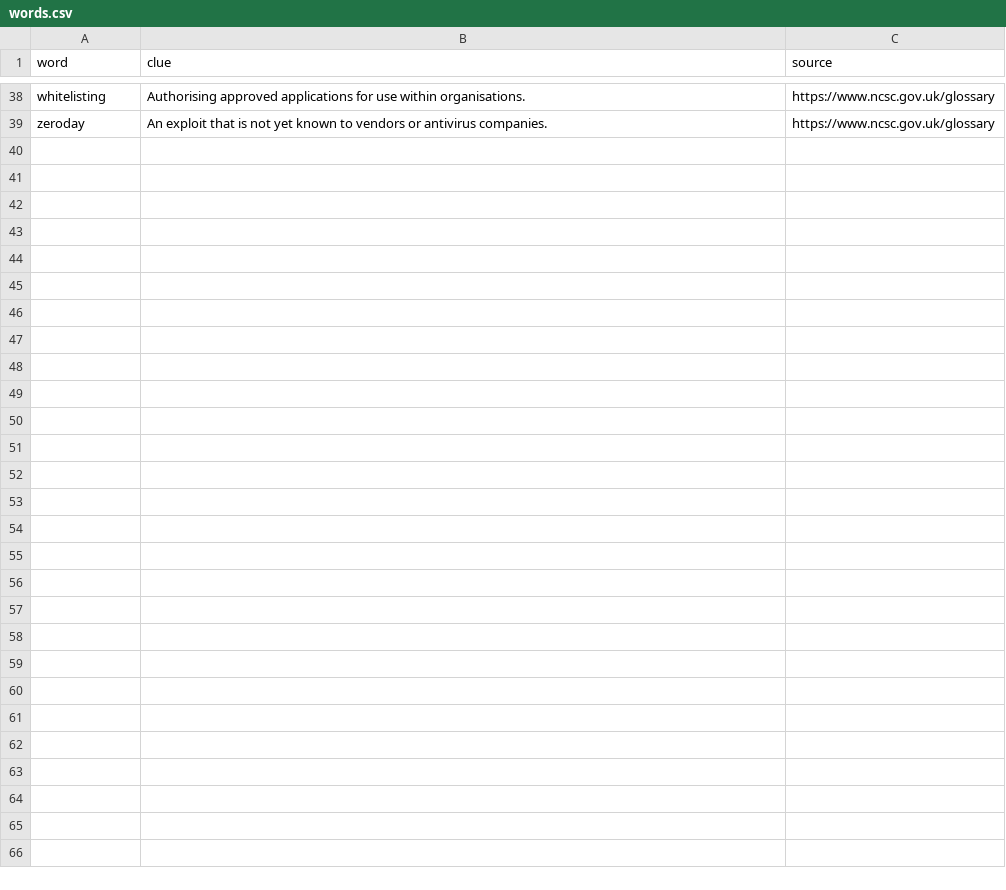
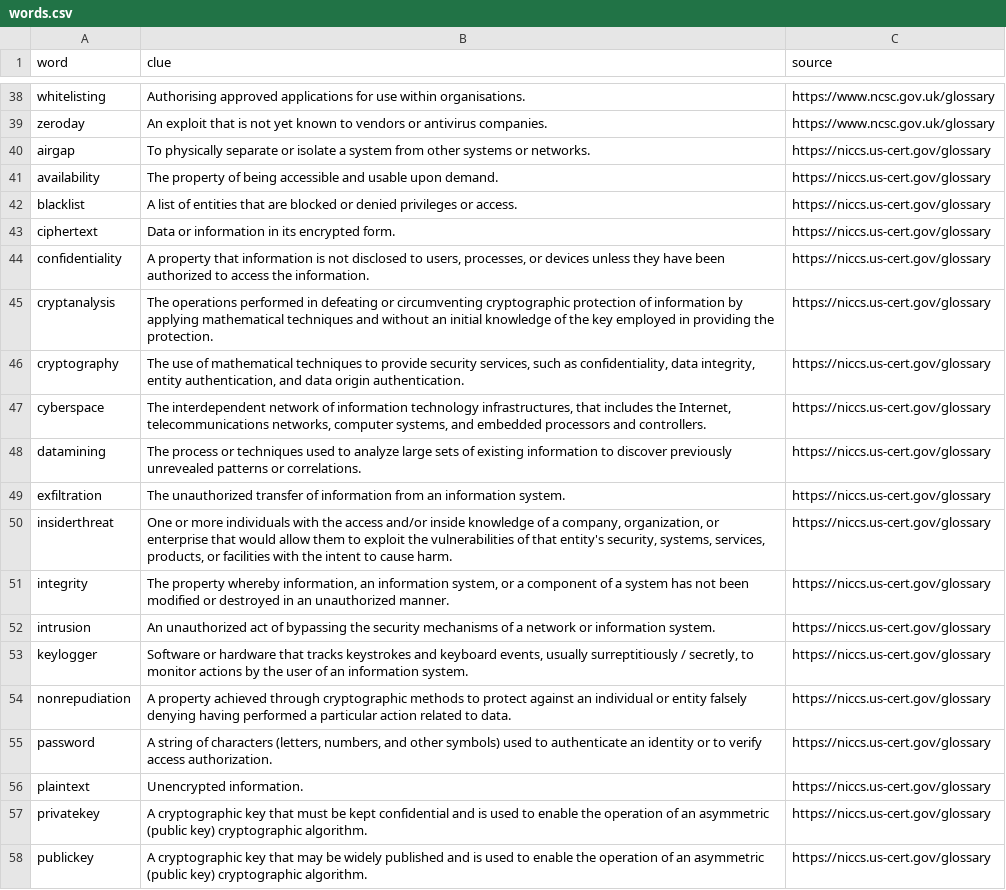
Before and after one commit to david-wm-sanders/latex-crossword, a CSV file: words.csv, drawn as a sheet; only a part is shown, gaps mark what is left out; the diff covers the shown part only.

Commit message:
Add terms from US-CERT NICCS glossary

```diff
--- a/words.csv
+++ b/words.csv
@@ -39 +39,20 @@
 "zeroday","An exploit that is not yet known to vendors or antivirus companies.","https://www.ncsc.gov.uk/glossary"
+"airgap","To physically separate or isolate a system from other systems or networks.","https://niccs.us-cert.gov/glossary"
+"availability","The property of being accessible and usable upon demand.","https://niccs.us-cert.gov/glossary"
+"blacklist","A list of entities that are blocked or denied privileges or access.","https://niccs.us-cert.gov/glossary"
+"ciphertext","Data or information in its encrypted form.","https://niccs.us-cert.gov/glossary"
+"confidentiality","A property that information is not disclosed to users, processes, or devices unless they have been authorized to access the information.","https://niccs.us-cert.gov/glossary"
+"cryptanalysis","The operations performed in defeating or circumventing cryptographic protection of information by applying mathematical techniques and without an initial knowledge of the key employed in providing the protection.","https://niccs.us-cert.gov/glossary"
+"cryptography","The use of mathematical techniques to provide security services, such as confidentiality, data integrity, entity authentication, and data origin authentication.","https://niccs.us-cert.gov/glossary"
+"cyberspace","The interdependent network of information technology infrastructures, that includes the Internet, telecommunications networks, computer systems, and embedded processors and controllers.","https://niccs.us-cert.gov/glossary"
+"datamining","The process or techniques used to analyze large sets of existing information to discover previously unrevealed patterns or correlations.","https://niccs.us-cert.gov/glossary"
+"exfiltration","The unauthorized transfer of information from an information system.","https://niccs.us-cert.gov/glossary"
+"insiderthreat","One or more individuals with the access and/or inside knowledge of a company, organization, or enterprise that would allow them to exploit the vulnerabilities of that entity's security, systems, services, products, or facilities with the intent to cause harm.","https://niccs.us-cert.gov/glossary"
+"integrity","The property whereby information, an information system, or a component of a system has not been modified or destroyed in an unauthorized manner.","https://niccs.us-cert.gov/glossary"
+"intrusion","An unauthorized act of bypassing the security mechanisms of a network or information system.","https://niccs.us-cert.gov/glossary"
+"keylogger"," Software or hardware that tracks keystrokes and keyboard events, usually surreptitiously / secretly, to monitor actions by the user of an information system.","https://niccs.us-cert.gov/glossary"
+"nonrepudiation","A property achieved through cryptographic methods to protect against an individual or entity falsely denying having performed a particular action related to data.","https://niccs.us-cert.gov/glossary"
+"password","A string of characters (letters, numbers, and other symbols) used to authenticate an identity or to verify access authorization.","https://niccs.us-cert.gov/glossary"
+"plaintext","Unencrypted information.","https://niccs.us-cert.gov/glossary"
+"privatekey","A cryptographic key that must be kept confidential and is used to enable the operation of an asymmetric (public key) cryptographic algorithm.","https://niccs.us-cert.gov/glossary"
+"publickey","A cryptographic key that may be widely published and is used to enable the operation of an asymmetric (public key) cryptographic algorithm.","https://niccs.us-cert.gov/glossary"
```
Also changed, not shown: 10 added rows elsewhere in this file.
